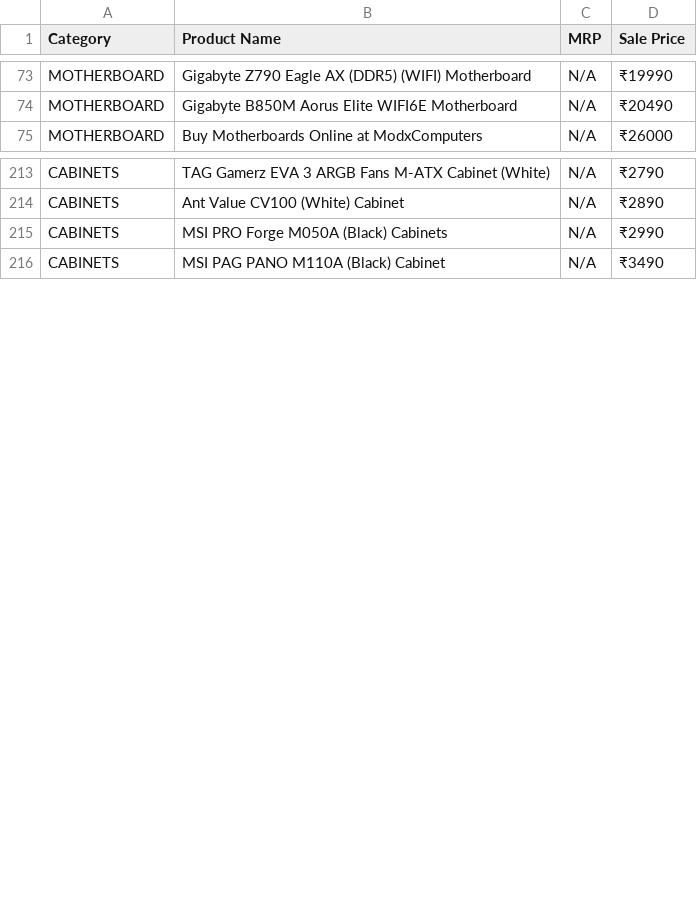
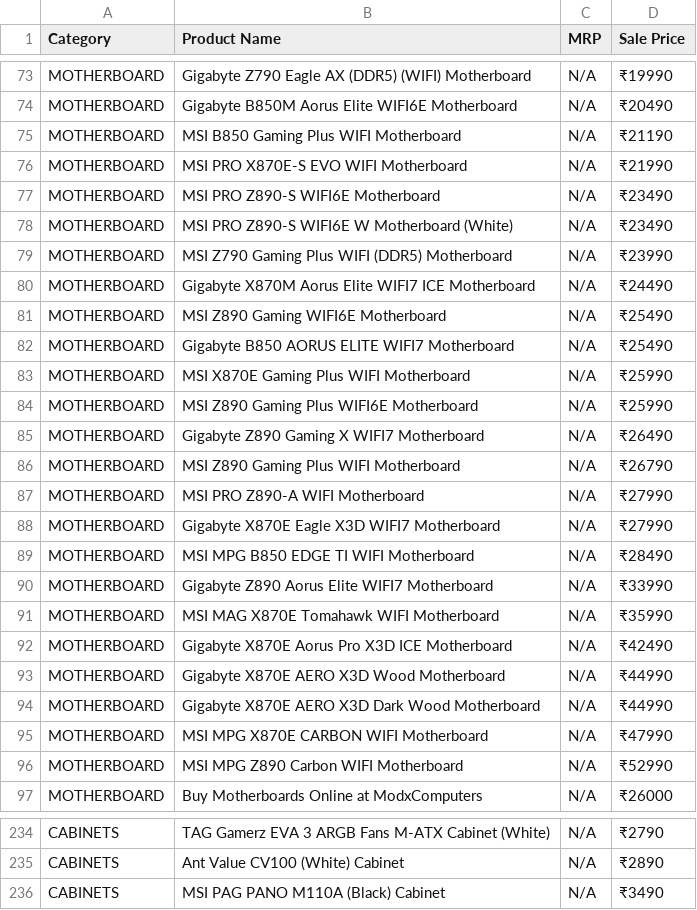
Before and after one commit to PRASAD360/MINE, a CSV file: modx_full_catalog.csv, drawn as a sheet; only a part is shown, gaps mark what is left out; removed rows and columns are numbered as before the commit, all else as after; the diff covers the shown part only; the diff names each change by its address in the sheet, - before the commit and + after, or states it on an @@ line.

```diff
--- a/modx_full_catalog.csv
+++ b/modx_full_catalog.csv
+row 75: MOTHERBOARD | MSI B850 Gaming Plus WIFI Motherboard | N/A | ₹21190
+row 76: MOTHERBOARD | MSI PRO X870E-S EVO WIFI Motherboard | N/A | ₹21990
+row 77: MOTHERBOARD | MSI PRO Z890-S WIFI6E Motherboard | N/A | ₹23490
+row 78: MOTHERBOARD | MSI PRO Z890-S WIFI6E W Motherboard (White) | N/A | ₹23490
+row 79: MOTHERBOARD | MSI Z790 Gaming Plus WIFI (DDR5) Motherboard | N/A | ₹23990
+row 80: MOTHERBOARD | Gigabyte X870M Aorus Elite WIFI7 ICE Motherboard | N/A | ₹24490
+row 81: MOTHERBOARD | MSI Z890 Gaming WIFI6E Motherboard | N/A | ₹25490
+row 82: MOTHERBOARD | Gigabyte B850 AORUS ELITE WIFI7 Motherboard | N/A | ₹25490
+row 83: MOTHERBOARD | MSI X870E Gaming Plus WIFI Motherboard | N/A | ₹25990
+row 84: MOTHERBOARD | MSI Z890 Gaming Plus WIFI6E Motherboard | N/A | ₹25990
+row 85: MOTHERBOARD | Gigabyte Z890 Gaming X WIFI7 Motherboard | N/A | ₹26490
+row 86: MOTHERBOARD | MSI Z890 Gaming Plus WIFI Motherboard | N/A | ₹26790
+row 87: MOTHERBOARD | MSI PRO Z890-A WIFI Motherboard | N/A | ₹27990
+row 88: MOTHERBOARD | Gigabyte X870E Eagle X3D WIFI7 Motherboard | N/A | ₹27990
+row 89: MOTHERBOARD | MSI MPG B850 EDGE TI WIFI Motherboard | N/A | ₹28490
+row 90: MOTHERBOARD | Gigabyte Z890 Aorus Elite WIFI7 Motherboard | N/A | ₹33990
+row 91: MOTHERBOARD | MSI MAG X870E Tomahawk WIFI Motherboard | N/A | ₹35990
+row 92: MOTHERBOARD | Gigabyte X870E Aorus Pro X3D ICE Motherboard | N/A | ₹42490
+row 93: MOTHERBOARD | Gigabyte X870E AERO X3D Wood Motherboard | N/A | ₹44990
+row 94: MOTHERBOARD | Gigabyte X870E AERO X3D Dark Wood Motherboard | N/A | ₹44990
+row 95: MOTHERBOARD | MSI MPG X870E CARBON WIFI Motherboard | N/A | ₹47990
+row 96: MOTHERBOARD | MSI MPG Z890 Carbon WIFI Motherboard | N/A | ₹52990
-row 215: CABINETS | MSI PRO Forge M050A (Black) Cabinets | N/A | ₹2990
```
Also changed, not shown: 19 added rows, 2 removed rows, 4 moved rows and 1 edited cell elsewhere in this file.
